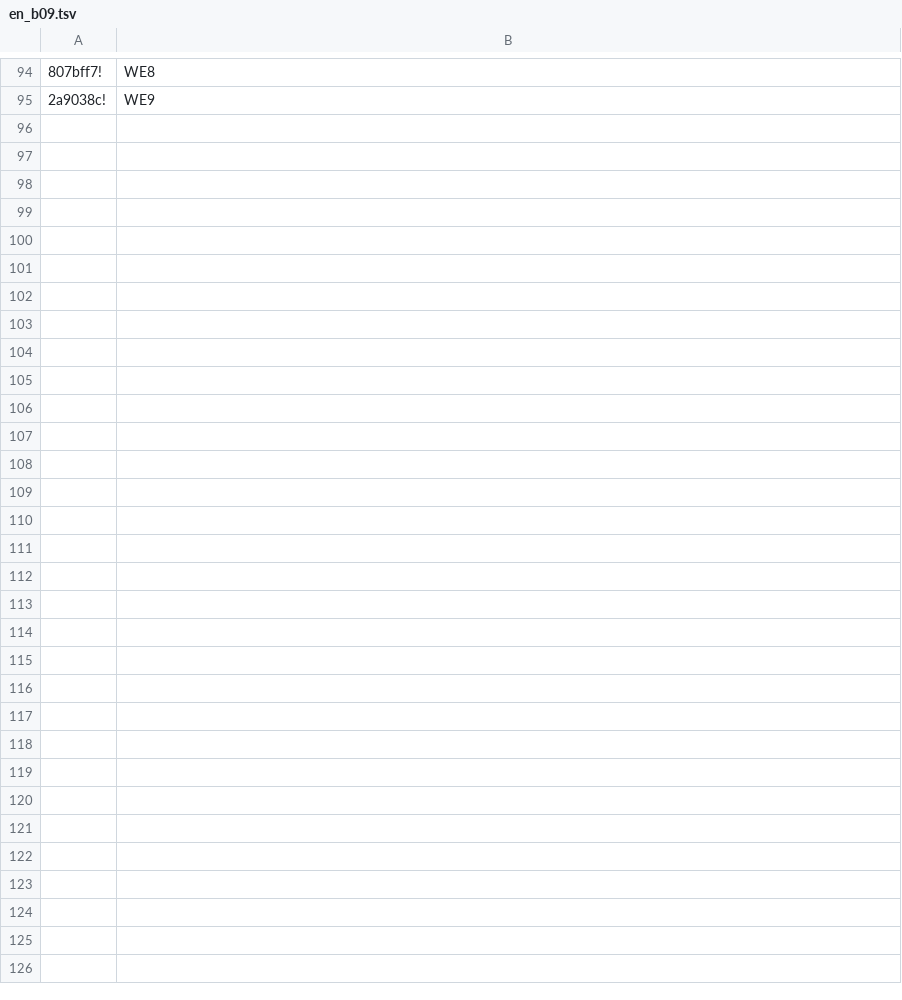
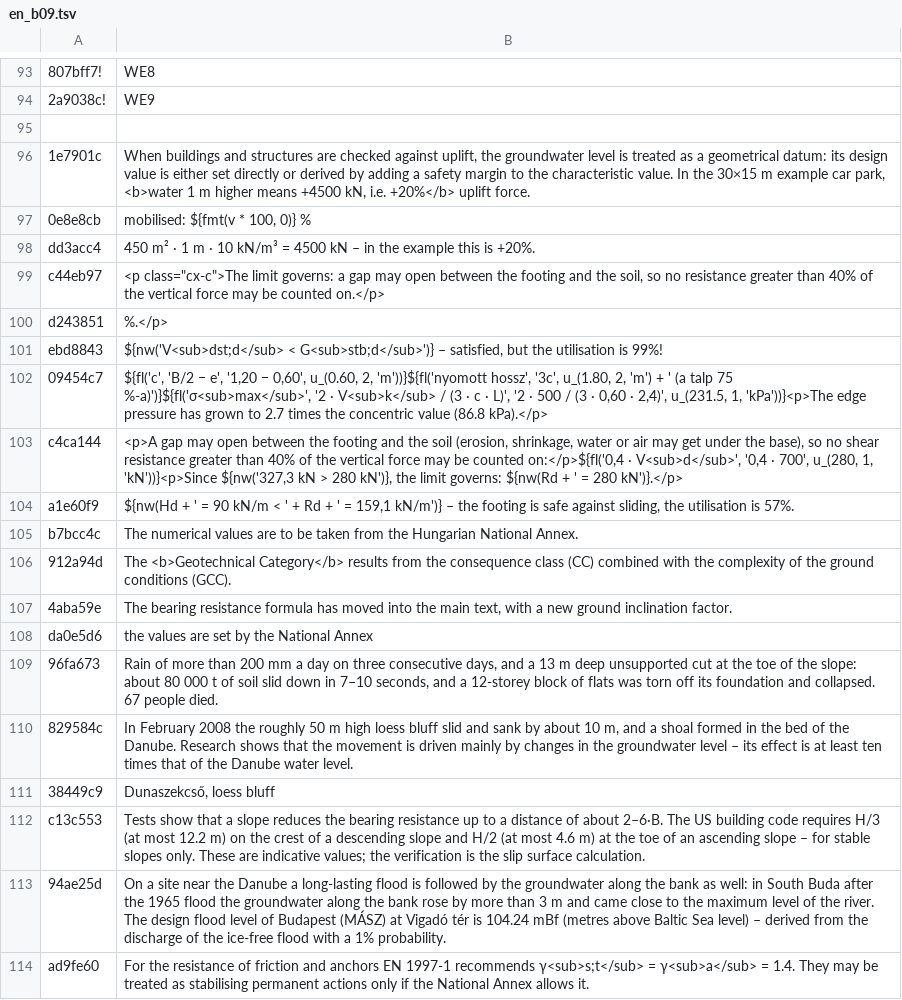
Before and after one commit to MBalika/sikalapokallekonysagvizsgalata, a TSV file: i18n/en_b09.tsv, drawn as a sheet; only a part is shown, gaps mark what is left out; the diff covers the shown part only; the diff names each change by its address in the sheet, - before the commit and + after, or states it on an @@ line.

```diff
--- a/i18n/en_b09.tsv
+++ b/i18n/en_b09.tsv
+row 95: (empty)
+row 96: 1e7901c | When buildings and structures are checked against uplift, the groundwater level is treated as a geometrical datum: its design value is either set directly or derived by adding a safety margin to the characteristic value. In the 30×15 m example car park, <b>water 1 m higher means +4500 kN, i.e. +20%</b> uplift force.
+row 97: 0e8e8cb | mobilised: ${fmt(v * 100, 0)} %
+row 98: dd3acc4 | 450 m² · 1 m · 10 kN/m³ = 4500 kN – in the example this is +20%.
+row 99: c44eb97 | <p class="cx-c">The limit governs: a gap may open between the footing and the soil, so no resistance greater than 40% of the vertical force may be counted on.</p>
+row 100: d243851 | %.</p>
+row 101: ebd8843 | ${nw('V<sub>dst;d</sub> < G<sub>stb;d</sub>')} – satisfied, but the utilisation is 99%!
+row 102: 09454c7 | ${fl('c', 'B/2 − e', '1,20 − 0,60', u_(0.60, 2, 'm'))}${fl('nyomott hossz', '3c', u_(1.80, 2, 'm') + ' (a talp 75 %-a)')}${fl('σ<sub>max</sub>', '2 · V<sub>k</sub> / (3 · c · L)', '2 · 500 / (3 · 0,60 · 2,4)', u_(231.5, 1, 'kPa'))}<p>The edge pressure has grown to 2.7 times the concentric value (86.8 kPa).</p>
+row 103: c4ca144 | <p>A gap may open between the footing and the soil (erosion, shrinkage, water or air may get under the base), so no shear resistance greater than 40% of the vertical force may be counted on:</p>${fl('0,4 · V<sub>d</sub>', '0,4 · 700', u_(280, 1, 'kN'))}<p>Since ${nw('327,3 kN > 280 kN')}, the limit governs: ${nw(Rd + ' = 280 kN')}.</p>
+row 104: a1e60f9 | ${nw(Hd + ' = 90 kN/m < ' + Rd + ' = 159,1 kN/m')} – the footing is safe against sliding, the utilisation is 57%.
+row 105: b7bcc4c | The numerical values are to be taken from the Hungarian National Annex.
+row 106: 912a94d | The <b>Geotechnical Category</b> results from the consequence class (CC) combined with the complexity of the ground conditions (GCC).
+row 107: 4aba59e | The bearing resistance formula has moved into the main text, with a new ground inclination factor.
+row 108: da0e5d6 | the values are set by the National Annex
+row 109: 96fa673 | Rain of more than 200 mm a day on three consecutive days, and a 13 m deep unsupported cut at the toe of the slope: about 80 000 t of soil slid down in 7–10 seconds, and a 12-storey block of flats was torn off its foundation and collapsed. 67 people died.
+row 110: 829584c | In February 2008 the roughly 50 m high loess bluff slid and sank by about 10 m, and a shoal formed in the bed of the Danube. Research shows that the movement is driven mainly by changes in the groundwater level – its effect is at least ten times that of the Danube water level.
+row 111: 38449c9 | Dunaszekcső, loess bluff
+row 112: c13c553 | Tests show that a slope reduces the bearing resistance up to a distance of about 2–6·B. The US building code requires H/3 (at most 12.2 m) on the crest of a descending slope and H/2 (at most 4.6 m) at the toe of an ascending slope – for stable slopes only. These are indicative values; the verification is the slip surface calculation.
+row 113: 94ae25d | On a site near the Danube a long-lasting flood is followed by the groundwater along the bank as well: in South Buda after the 1965 flood the groundwater along the bank rose by more than 3 m and came close to the maximum level of the river. The design flood level of Budapest (MÁSZ) at Vigadó tér is 104.24 mBf (metres above Baltic Sea level) – derived from the discharge of the ice-free flood with a 1% probability.
+row 114: ad9fe60 | For the resistance of friction and anchors EN 1997-1 recommends γ<sub>s;t</sub> = γ<sub>a</sub> = 1.4. They may be treated as stabilising permanent actions only if the National Annex allows it.
```
Also changed, not shown: 14 added rows and 1 removed row elsewhere in this file, i18n/en_b01.tsv, i18n/en_b02.tsv, 42 other files.
